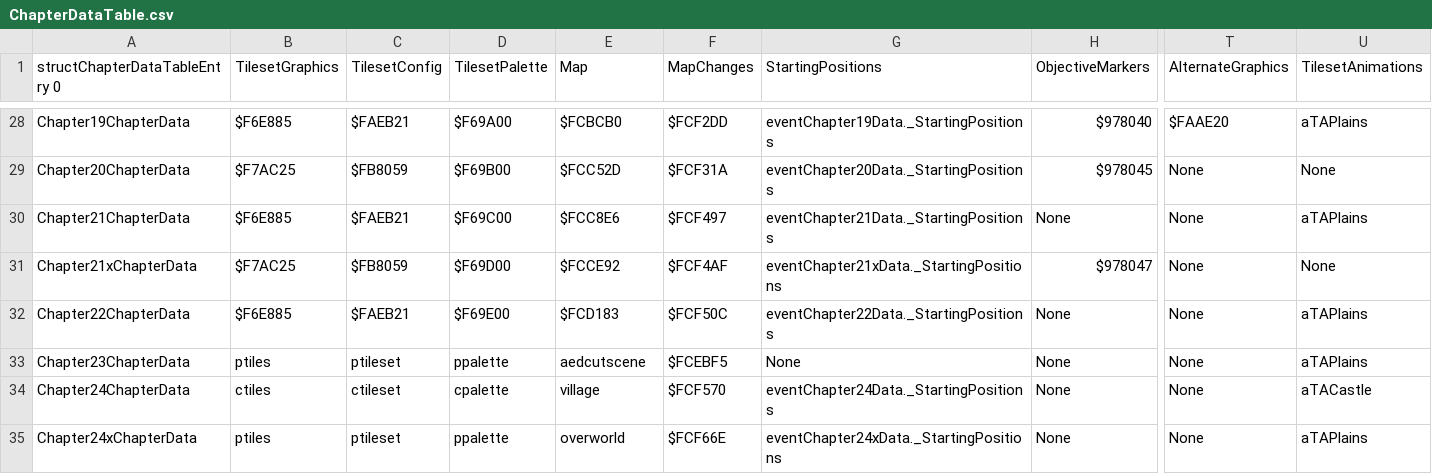
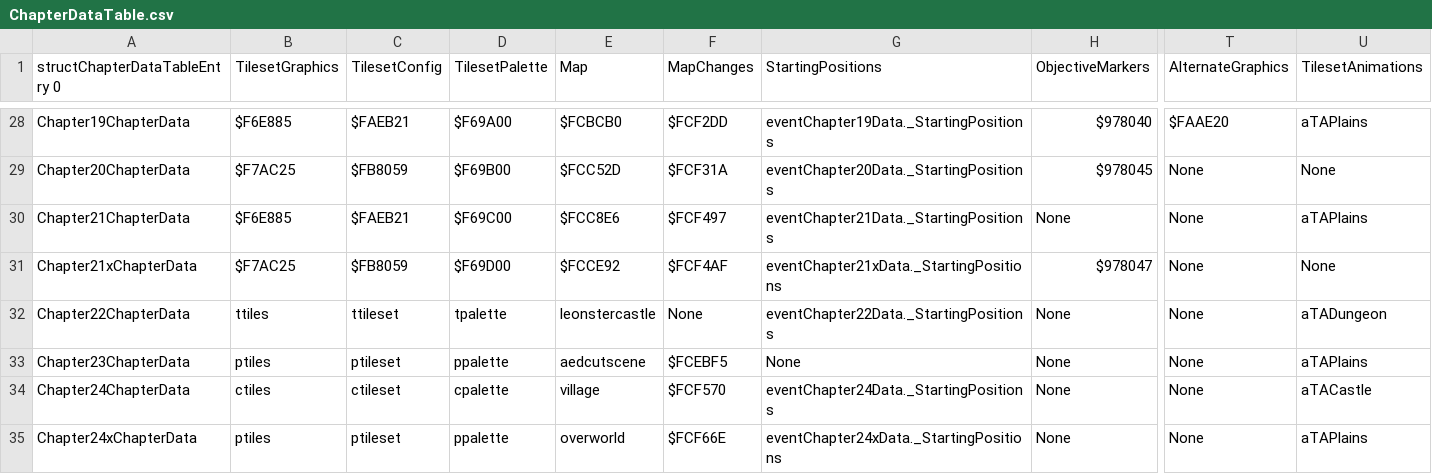
Before and after one commit to muffinfrommars/sceolang, a CSV file: tables/CHAPTERS/ChapterDataTable.csv, drawn as a sheet; only a part is shown, gaps mark what is left out; the diff names each change by its address in the sheet, - before the commit and + after, or states it on an @@ line.

```diff
--- a/tables/CHAPTERS/ChapterDataTable.csv
+++ b/tables/CHAPTERS/ChapterDataTable.csv
-B32 (TilesetGraphics): $F6E885
+B32 (TilesetGraphics): ttiles
-C32 (TilesetConfig): $FAEB21
+C32 (TilesetConfig): ttileset
-D32 (TilesetPalette): $F69E00
+D32 (TilesetPalette): tpalette
-E32 (Map): $FCD183
+E32 (Map): leonstercastle
-F32 (MapChanges): $FCF50C
+F32 (MapChanges): None
-U32 (TilesetAnimations): aTAPlains
+U32 (TilesetAnimations): aTADungeon
```
Also changed, not shown: 10 other files.
